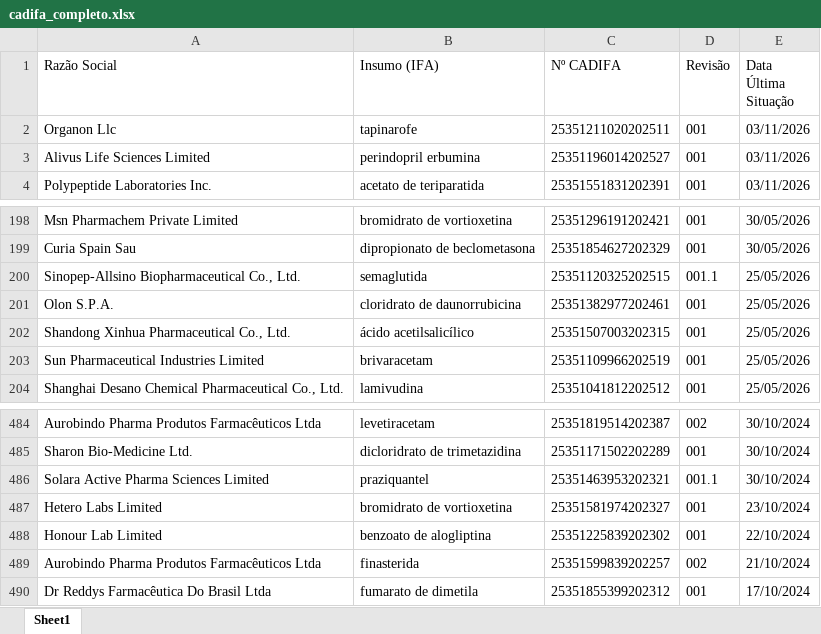
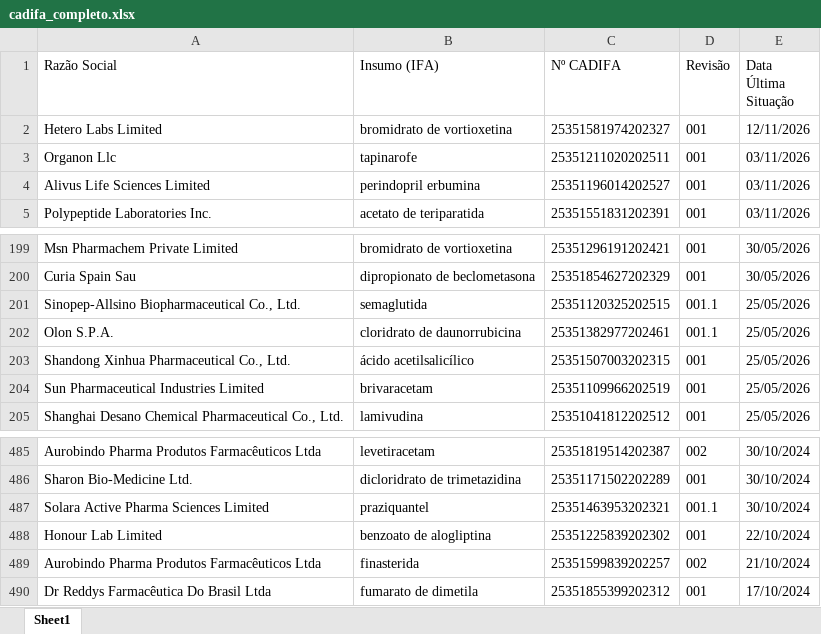
Before and after one commit to anastorion-oss/anvisa_monitorcadifa_withoutPA, an Excel workbook: cadifa_completo.xlsx, sheet Sheet1, drawn as a sheet; only a part is shown, gaps mark what is left out; values as stored, in another font and other column widths than the file's, no borders; removed rows and columns are numbered as before the commit, all else as after; the diff names each change by its address in the sheet, - before the commit and + after, or states it on an @@ line.

```diff
--- a/cadifa_completo.xlsx (sheet Sheet1)
+++ b/cadifa_completo.xlsx (sheet Sheet1)
+row 2: Hetero Labs Limited | bromidrato de vortioxetina | 25351581974202327 | 001 | 12/11/2026
-D202 (Revisão): 001
+D202 (Revisão): 001.1
-row 487: Hetero Labs Limited | bromidrato de vortioxetina | 25351581974202327 | 001 | 23/10/2024
```
Also changed, not shown: cadifa_completo_anterior.xlsx, novas_cadifas.xlsx, 1 other file.
